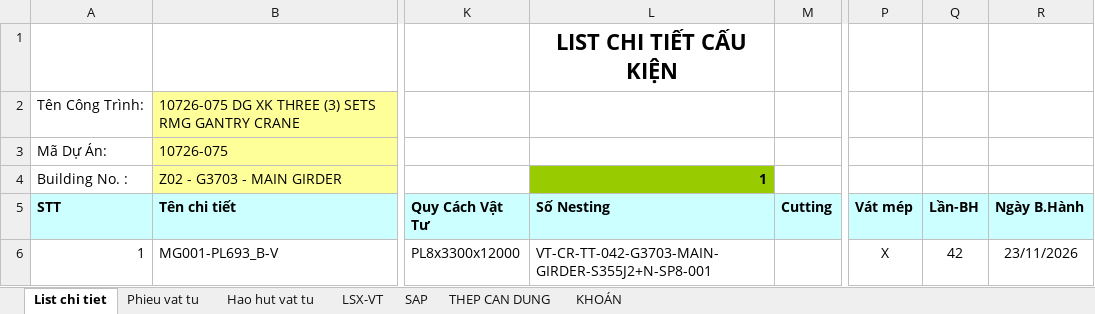
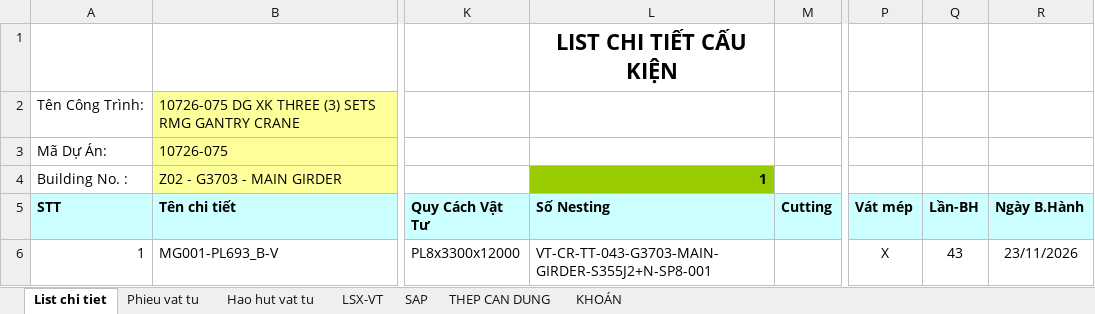
Before and after one commit to phucpt-hub/DDC-Shipyard, an Excel workbook: du_lieu/3_NESTING/VT-CR-TT-043.xlsx, sheet List chi tiet, drawn as a sheet; only a part is shown, gaps mark what is left out; values as stored, in another font and other column widths than the file's, no borders; the diff names each change by its address in the sheet, - before the commit and + after, or states it on an @@ line.

```diff
--- a/du_lieu/3_NESTING/VT-CR-TT-043.xlsx (sheet List chi tiet)
+++ b/du_lieu/3_NESTING/VT-CR-TT-043.xlsx (sheet List chi tiet)
-L6 (Số Nesting): VT-CR-TT-042-G3703-MAIN-GIRDER-S355J2+N-SP8-001
+L6 (Số Nesting): VT-CR-TT-043-G3703-MAIN-GIRDER-S355J2+N-SP8-001
-Q6 (Lần-BH): 42
+Q6 (Lần-BH): 43
```
Also changed, not shown: sheet Hao hut vat tu, sheet Phieu vat tu, sheet LSX-VT, sheet SAP, sheet KHOÁN, sheet THEP CAN DUNG.
